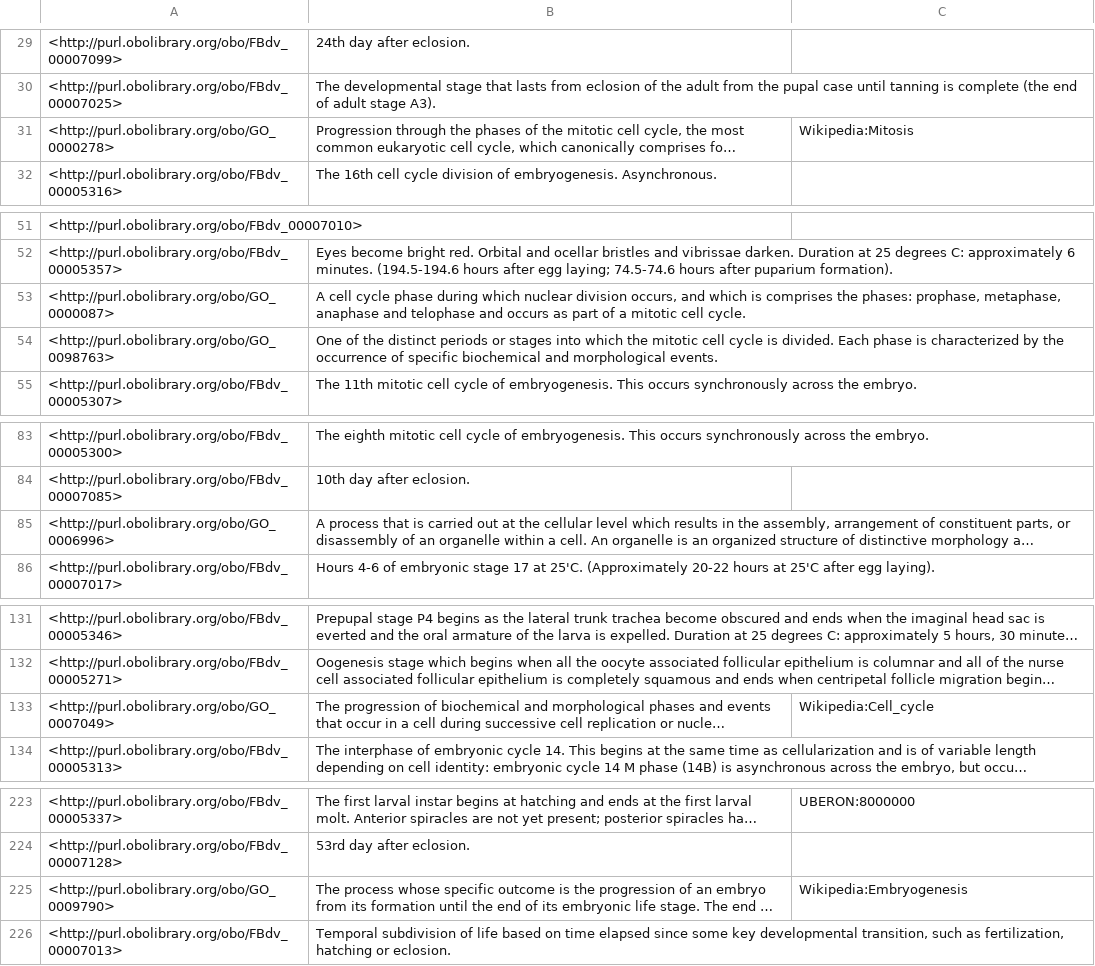
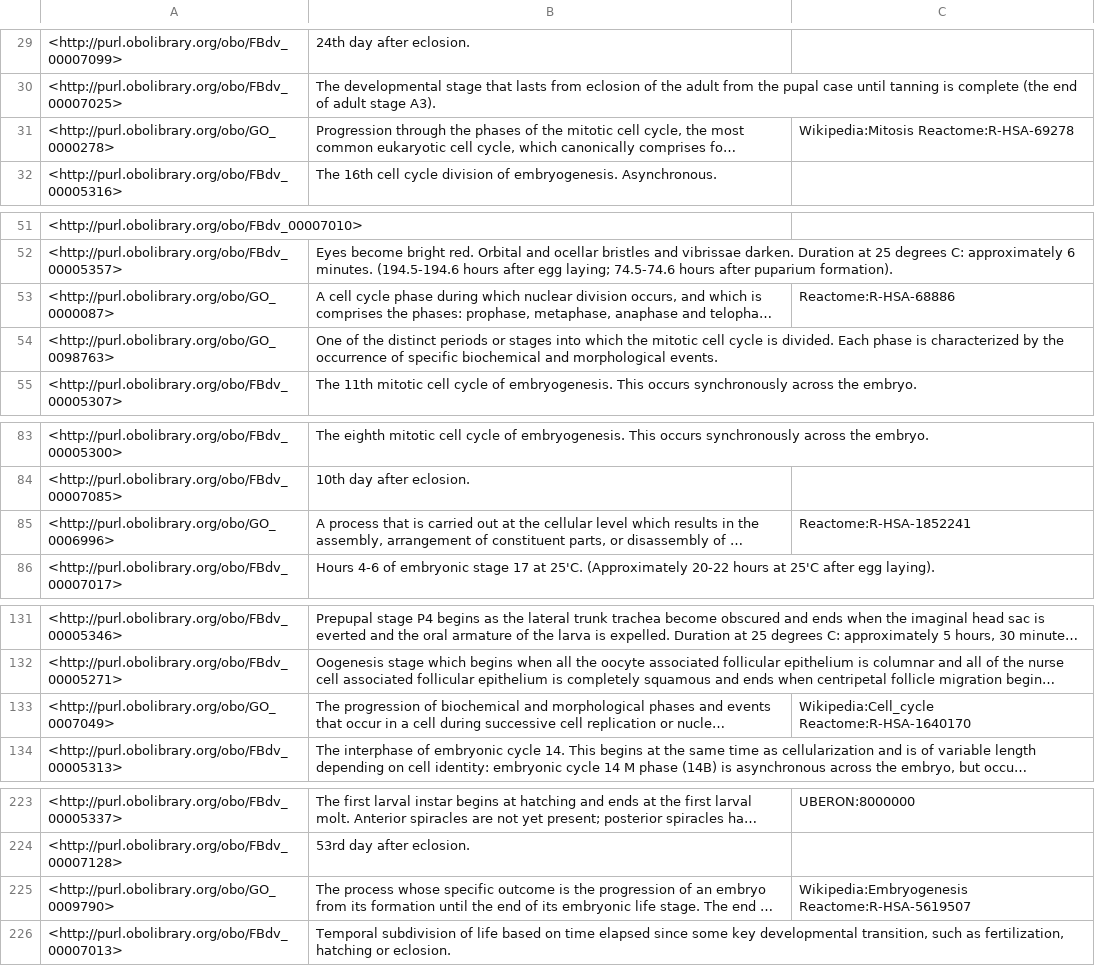
Before and after one commit to FlyBase/drosophila-developmental-ontology, a TSV file: src/ontology/reports/basic-report.tsv, drawn as a sheet; only a part is shown, gaps mark what is left out; long unchanged cells end in …; the diff names each change by its address in the sheet, - before the commit and + after, or states it on an @@ line.

```diff
--- a/src/ontology/reports/basic-report.tsv
+++ b/src/ontology/reports/basic-report.tsv
-C31: Wikipedia:Mitosis
+C31: Wikipedia:Mitosis Reactome:R-HSA-69278
-C53: (empty)
+C53: Reactome:R-HSA-68886
-C85: (empty)
+C85: Reactome:R-HSA-1852241
-C133: Wikipedia:Cell_cycle
+C133: Wikipedia:Cell_cycle Reactome:R-HSA-1640170
-C225: Wikipedia:Embryogenesis
+C225: Wikipedia:Embryogenesis Reactome:R-HSA-5619507
```
Also changed, not shown: src/ontology/reports/edges.tsv, src/ontology/reports/synonyms.tsv, 5 other files.
